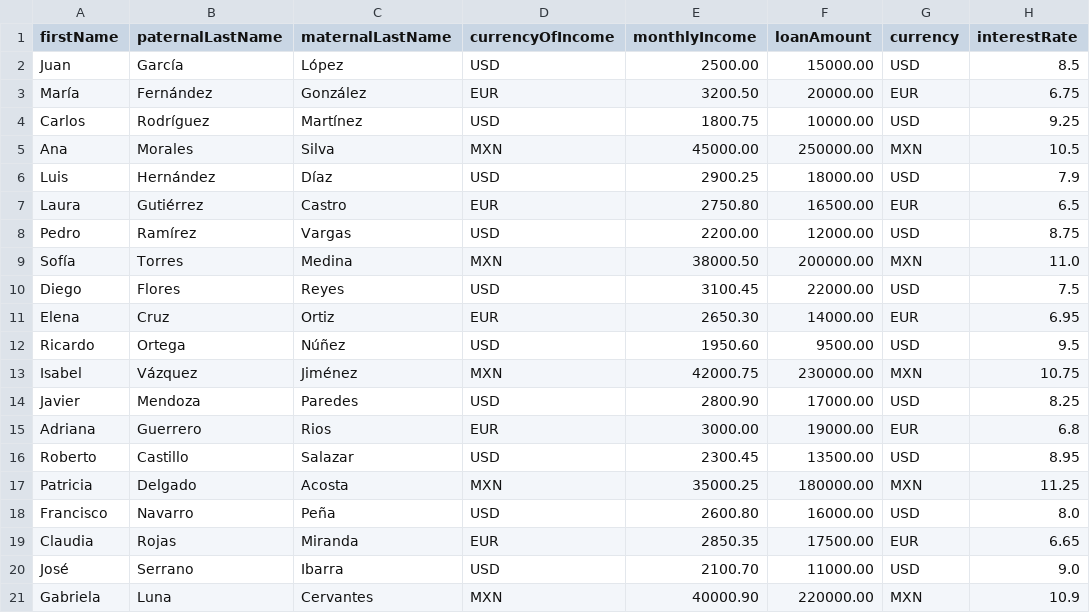
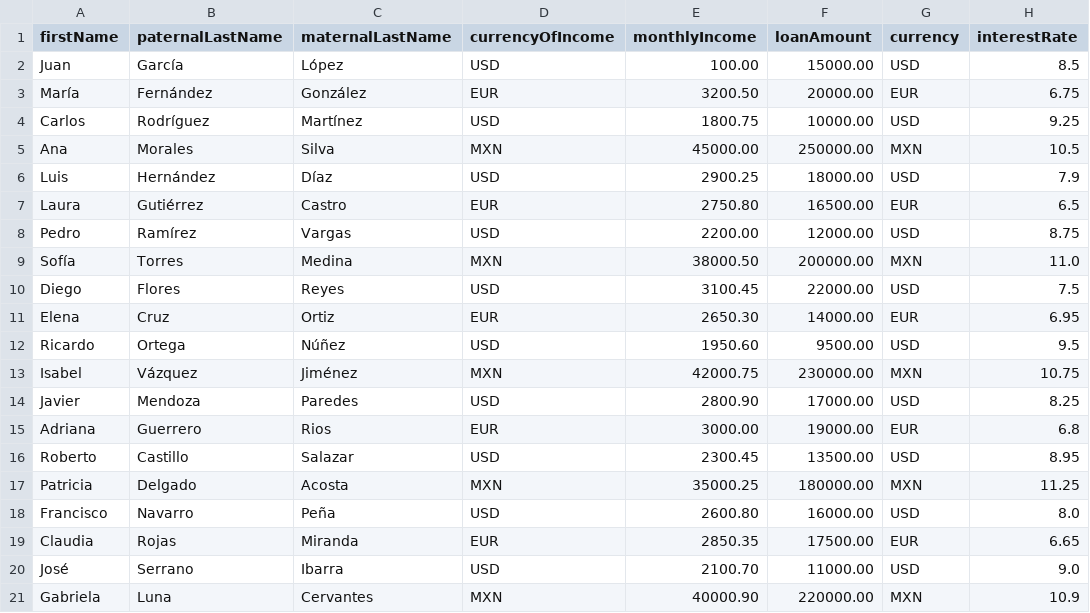
Before and after one commit to ElvisMan2/clients-batch, a CSV file: src/main/resources/clients.csv, drawn as a sheet; only a part is shown; the diff names each change by its address in the sheet, - before the commit and + after, or states it on an @@ line.

```diff
--- a/src/main/resources/clients.csv
+++ b/src/main/resources/clients.csv
-E2 (monthlyIncome): 2500.00
+E2 (monthlyIncome): 100.00
```
Also changed, not shown: 1 other file.
